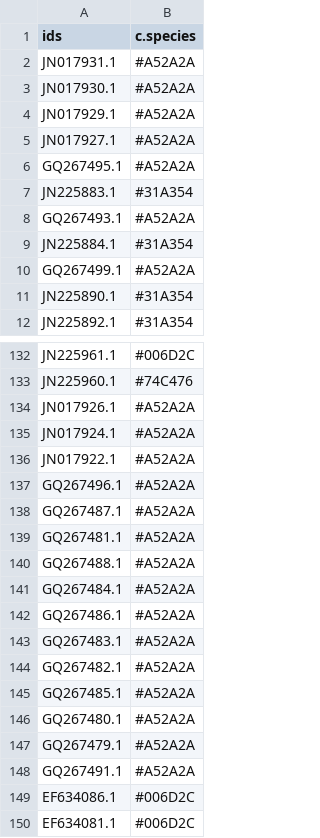
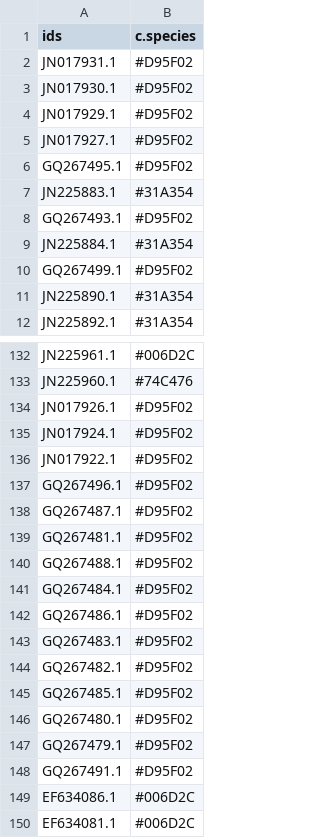
Before and after one commit to dwinter/Fungal-Foray, a CSV file: trees/species.csv, drawn as a sheet; only a part is shown, gaps mark what is left out; the diff covers the shown part only.

```diff
--- a/trees/species.csv
+++ b/trees/species.csv
@@ -1,11 +1,11 @@
 ids,c.species
-JN017931.1,#A52A2A
-JN017930.1,#A52A2A
-JN017929.1,#A52A2A
-JN017927.1,#A52A2A
-GQ267495.1,#A52A2A
+JN017931.1,#D95F02
+JN017930.1,#D95F02
+JN017929.1,#D95F02
+JN017927.1,#D95F02
+GQ267495.1,#D95F02
 JN225883.1,#31A354
-GQ267493.1,#A52A2A
+GQ267493.1,#D95F02
 JN225884.1,#31A354
-GQ267499.1,#A52A2A
+GQ267499.1,#D95F02
 JN225890.1,#31A354
@@ -133,17 +133,17 @@ JN225961.1,#006D2C
 JN225960.1,#74C476
-JN017926.1,#A52A2A
-JN017924.1,#A52A2A
-JN017922.1,#A52A2A
-GQ267496.1,#A52A2A
-GQ267487.1,#A52A2A
-GQ267481.1,#A52A2A
-GQ267488.1,#A52A2A
-GQ267484.1,#A52A2A
-GQ267486.1,#A52A2A
-GQ267483.1,#A52A2A
-GQ267482.1,#A52A2A
-GQ267485.1,#A52A2A
-GQ267480.1,#A52A2A
-GQ267479.1,#A52A2A
-GQ267491.1,#A52A2A
+JN017926.1,#D95F02
+JN017924.1,#D95F02
+JN017922.1,#D95F02
+GQ267496.1,#D95F02
+GQ267487.1,#D95F02
+GQ267481.1,#D95F02
+GQ267488.1,#D95F02
+GQ267484.1,#D95F02
+GQ267486.1,#D95F02
+GQ267483.1,#D95F02
+GQ267482.1,#D95F02
+GQ267485.1,#D95F02
+GQ267480.1,#D95F02
+GQ267479.1,#D95F02
+GQ267491.1,#D95F02
 EF634086.1,#006D2C
```
Also changed, not shown: 24 edited cells elsewhere in this file, 3 other files.
